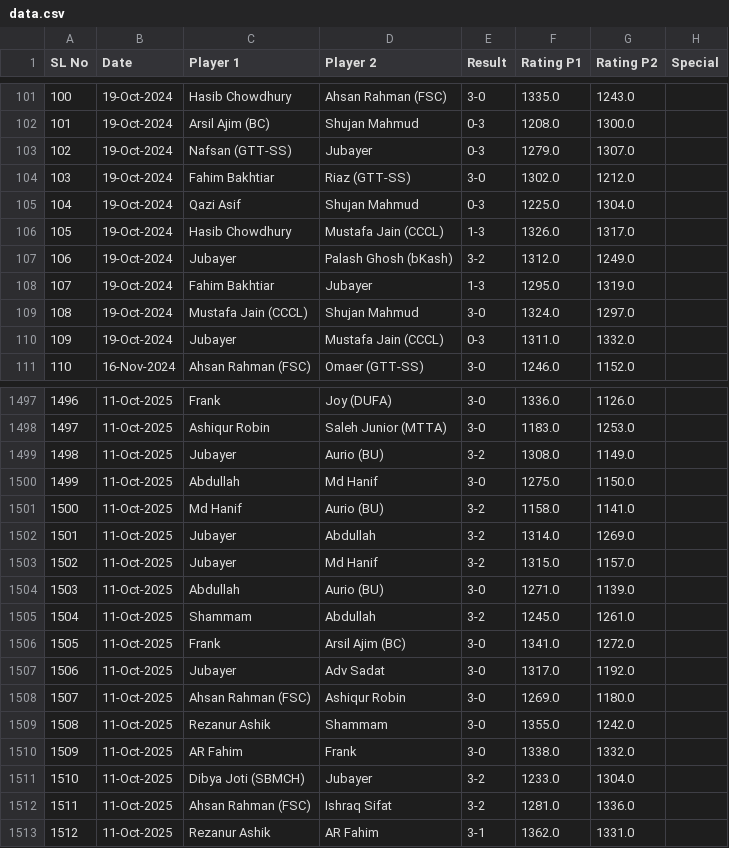
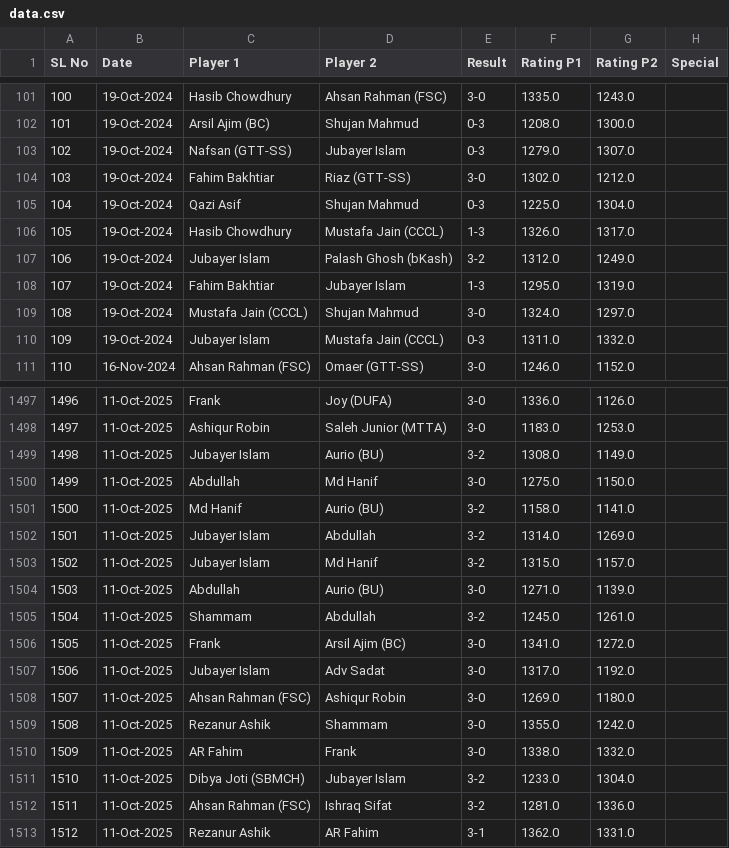
Before and after one commit to abdullahsg/ratingTracker, a CSV file: data.csv, drawn as a sheet; only a part is shown, gaps mark what is left out; the diff covers the shown part only.

```diff
--- a/data.csv
+++ b/data.csv
@@ -102,3 +102,3 @@ SL No,Date,Player 1,Player 2,Result,Rating P1,Rating P2,Special
 101,19-Oct-2024,Arsil Ajim (BC),Shujan Mahmud,0-3,1208.0,1300.0,
-102,19-Oct-2024,Nafsan (GTT-SS),Jubayer,0-3,1279.0,1307.0,
+102,19-Oct-2024,Nafsan (GTT-SS),Jubayer Islam,0-3,1279.0,1307.0,
 103,19-Oct-2024,Fahim Bakhtiar,Riaz (GTT-SS),3-0,1302.0,1212.0,
@@ -106,6 +106,6 @@ SL No,Date,Player 1,Player 2,Result,Rating P1,Rating P2,Special
 105,19-Oct-2024,Hasib Chowdhury,Mustafa Jain (CCCL),1-3,1326.0,1317.0,
-106,19-Oct-2024,Jubayer,Palash Ghosh (bKash),3-2,1312.0,1249.0,
-107,19-Oct-2024,Fahim Bakhtiar,Jubayer,1-3,1295.0,1319.0,
+106,19-Oct-2024,Jubayer Islam,Palash Ghosh (bKash),3-2,1312.0,1249.0,
+107,19-Oct-2024,Fahim Bakhtiar,Jubayer Islam,1-3,1295.0,1319.0,
 108,19-Oct-2024,Mustafa Jain (CCCL),Shujan Mahmud,3-0,1324.0,1297.0,
-109,19-Oct-2024,Jubayer,Mustafa Jain (CCCL),0-3,1311.0,1332.0,
+109,19-Oct-2024,Jubayer Islam,Mustafa Jain (CCCL),0-3,1311.0,1332.0,
 110,16-Nov-2024,Ahsan Rahman (FSC),Omaer (GTT-SS),3-0,1246.0,1152.0,
@@ -1498,7 +1498,7 @@ SL No,Date,Player 1,Player 2,Result,Rating P1,Rating P2,Special
 1497,11-Oct-2025,Ashiqur Robin,Saleh Junior (MTTA),3-0,1183.0,1253.0,
-1498,11-Oct-2025,Jubayer,Aurio (BU),3-2,1308.0,1149.0,
+1498,11-Oct-2025,Jubayer Islam,Aurio (BU),3-2,1308.0,1149.0,
 1499,11-Oct-2025,Abdullah,Md Hanif,3-0,1275.0,1150.0,
 1500,11-Oct-2025,Md Hanif,Aurio (BU),3-2,1158.0,1141.0,
-1501,11-Oct-2025,Jubayer,Abdullah,3-2,1314.0,1269.0,
-1502,11-Oct-2025,Jubayer,Md Hanif,3-2,1315.0,1157.0,
+1501,11-Oct-2025,Jubayer Islam,Abdullah,3-2,1314.0,1269.0,
+1502,11-Oct-2025,Jubayer Islam,Md Hanif,3-2,1315.0,1157.0,
 1503,11-Oct-2025,Abdullah,Aurio (BU),3-0,1271.0,1139.0,
@@ -1506,3 +1506,3 @@ SL No,Date,Player 1,Player 2,Result,Rating P1,Rating P2,Special
 1505,11-Oct-2025,Frank,Arsil Ajim (BC),3-0,1341.0,1272.0,
-1506,11-Oct-2025,Jubayer,Adv Sadat,3-0,1317.0,1192.0,
+1506,11-Oct-2025,Jubayer Islam,Adv Sadat,3-0,1317.0,1192.0,
 1507,11-Oct-2025,Ahsan Rahman (FSC),Ashiqur Robin,3-0,1269.0,1180.0,
@@ -1510,3 +1510,3 @@ SL No,Date,Player 1,Player 2,Result,Rating P1,Rating P2,Special
 1509,11-Oct-2025,AR Fahim,Frank,3-0,1338.0,1332.0,
-1510,11-Oct-2025,Dibya Joti (SBMCH),Jubayer,3-2,1233.0,1304.0,
+1510,11-Oct-2025,Dibya Joti (SBMCH),Jubayer Islam,3-2,1233.0,1304.0,
 1511,11-Oct-2025,Ahsan Rahman (FSC),Ishraq Sifat,3-2,1281.0,1336.0,
```
Also changed, not shown: 30 edited cells elsewhere in this file, initial_ratings.csv.
